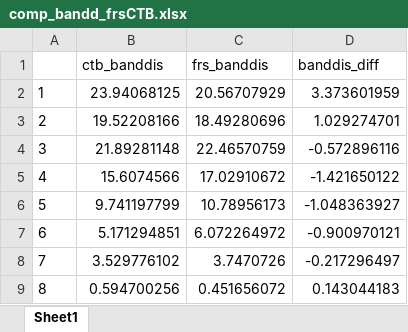
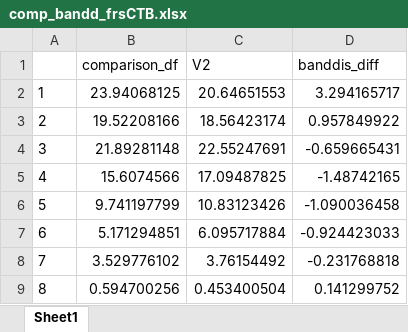
Before and after one commit to Em1lyK/income_ctband, an Excel workbook: data_output/comp_bandd_frsCTB.xlsx, sheet Sheet1, drawn as a sheet; values as stored, in another font and other column widths than the file's, no borders; removed rows and columns are numbered as before the commit, all else as after; the diff names each change by its address in the sheet, - before the commit and + after, or states it on an @@ line.

```diff
--- a/data_output/comp_bandd_frsCTB.xlsx (sheet Sheet1)
+++ b/data_output/comp_bandd_frsCTB.xlsx (sheet Sheet1)
-row 1:  | ctb_banddis | frs_banddis | banddis_diff
+row 1:  | comparison_df | V2 | banddis_diff
-C2: 20.56707929
+C2: 20.64651553
-D2: 3.373601959
+D2: 3.294165717
-C3: 18.49280696
+C3: 18.56423174
-D3: 1.029274701
+D3: 0.957849922
-C4: 22.46570759
+C4: 22.55247691
-D4: -0.572896116
+D4: -0.659665431
-C5: 17.02910672
+C5: 17.09487825
-D5: -1.421650122
+D5: -1.48742165
-C6: 10.78956173
+C6: 10.83123426
-D6: -1.048363927
+D6: -1.090036458
-C7: 6.072264972
+C7: 6.095717884
-D7: -0.900970121
+D7: -0.924423033
-C8: 3.7470726
+C8: 3.76154492
-D8: -0.217296497
+D8: -0.231768818
-C9: 0.451656072
+C9: 0.453400504
-D9: 0.143044183
+D9: 0.141299752
```
Also changed, not shown: 6 other files.
